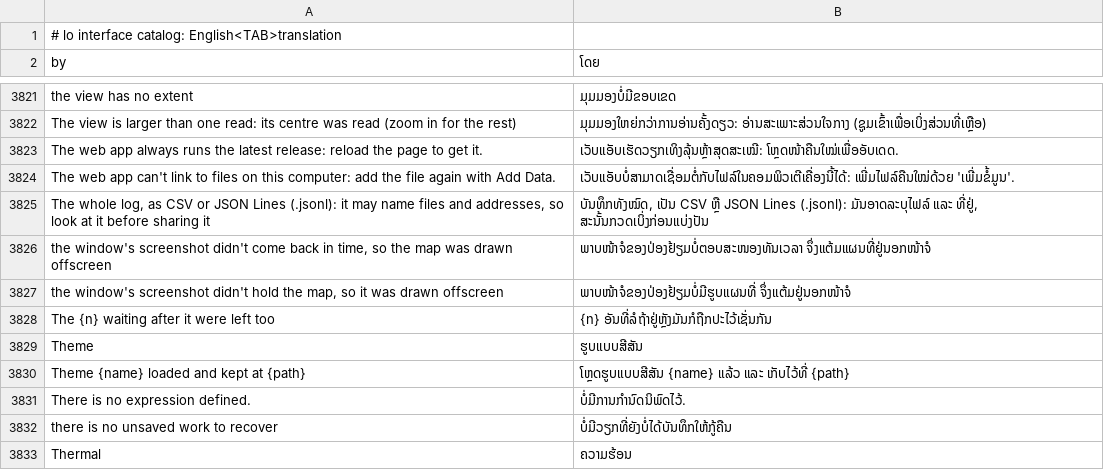
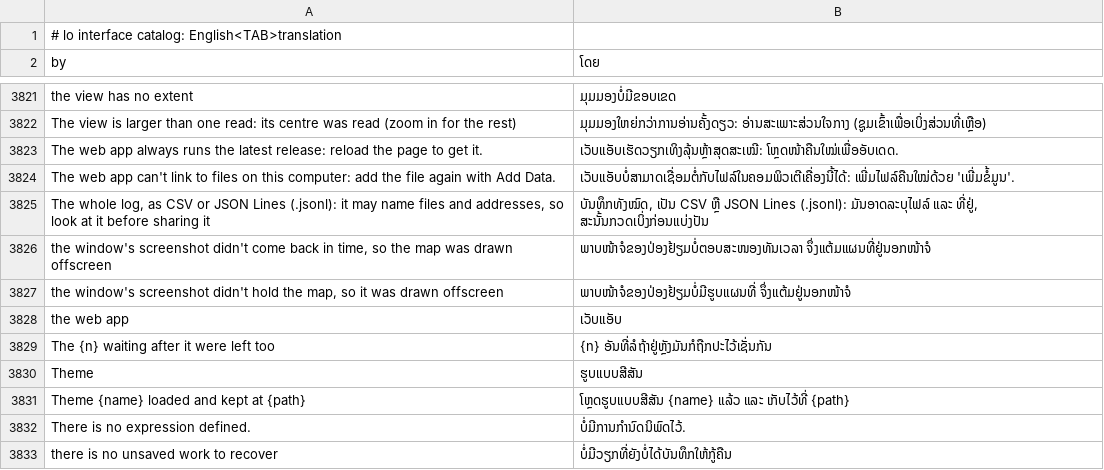
Before and after one commit to opengeos/RustGIS, a TSV file: crates/ui-egui/src/i18n/lo.tsv, drawn as a sheet; only a part is shown, gaps mark what is left out; the shorter side is filled out with more unchanged rows.

```diff
--- a/crates/ui-egui/src/i18n/lo.tsv
+++ b/crates/ui-egui/src/i18n/lo.tsv
@@ -3827,2 +3827,3 @@ the window's screenshot didn't come back in time, so the map was drawn offscreen
 the window's screenshot didn't hold the map, so it was drawn offscreen	ພາບໜ້າຈໍຂອງປ່ອງຢ້ຽມບໍ່ມີຮູບແຜນທີ່ ຈຶ່ງແຕ້ມຢູ່ນອກໜ້າຈໍ
+the web app	ເວັບແອັບ
 The {n} waiting after it were left too	{n} ອັນທີ່ລໍຖ້າຢູ່ຫຼັງມັນກໍຖືກປະໄວ້ເຊັ່ນກັນ
```
Also changed, not shown: crates/ui-egui/src/i18n/el.tsv, crates/ui-egui/src/i18n/fa.tsv, 22 other files.
